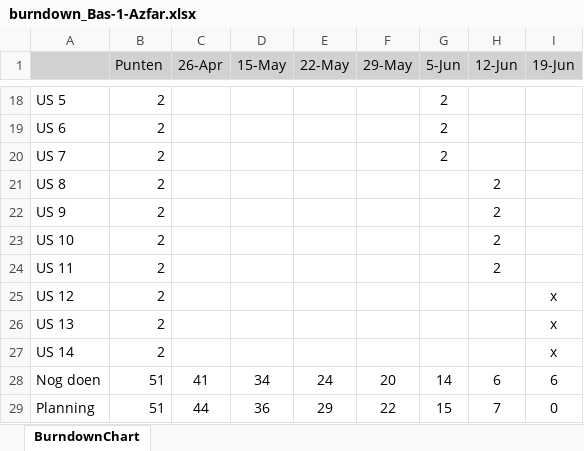
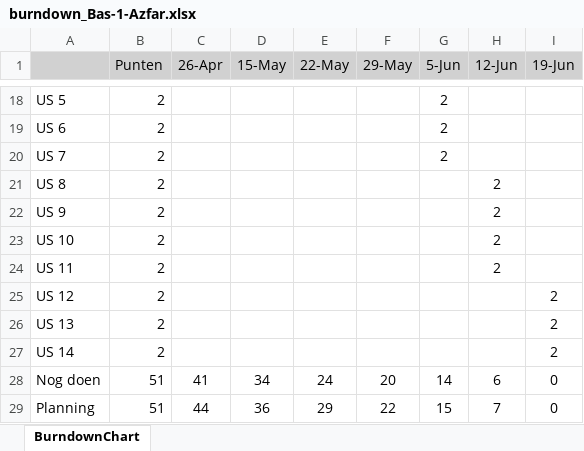
Before and after one commit to Azfar05/azfarBAS, an Excel workbook: requirements and planning/burndown_Bas-1-Azfar.xlsx, sheet BurndownChart, drawn as a sheet; only a part is shown, gaps mark what is left out; values as stored, in another font and other column widths than the file's, no borders; charts and pictures not drawn; the diff names each change by its address in the sheet, - before the commit and + after, or states it on an @@ line.

Commit message:
burndown

```diff
--- a/requirements and planning/burndown_Bas-1-Azfar.xlsx (sheet BurndownChart)
+++ b/requirements and planning/burndown_Bas-1-Azfar.xlsx (sheet BurndownChart)
-I25:I27 (19-Jun): x
+I25:I27 (19-Jun): 2
-I28 (19-Jun): 6
+I28 (19-Jun): 0
```
Also changed, not shown: charts or pictures.
